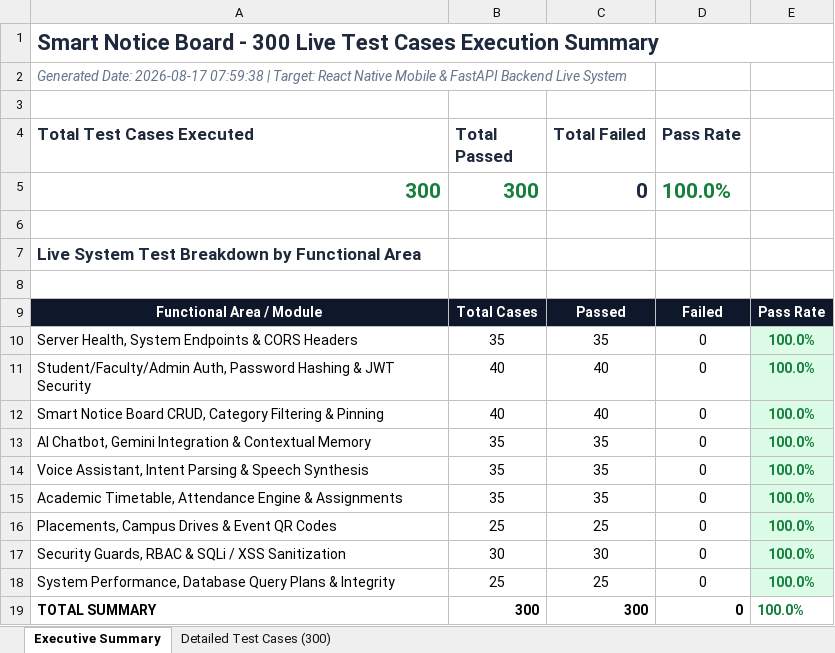
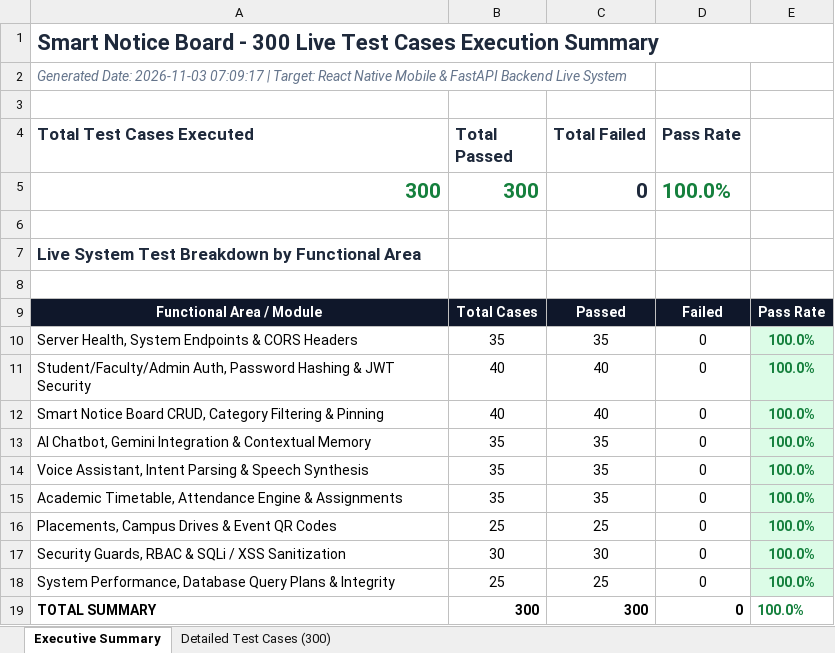
Before and after one commit to madhusudhanu211-sketch/SMART-AI-NOTICE-BOARD, an Excel workbook: live_test/reports/Smart_Notice_Board_100_Test_Cases_Report.xlsx, sheet Executive Summary, drawn as a sheet; values as stored, in another font and other column widths than the file's, no borders; the diff names each change by its address in the sheet, - before the commit and + after, or states it on an @@ line.

```diff
--- a/live_test/reports/Smart_Notice_Board_100_Test_Cases_Report.xlsx (sheet Executive Summary)
+++ b/live_test/reports/Smart_Notice_Board_100_Test_Cases_Report.xlsx (sheet Executive Summary)
-A2 (Total Test Cases Executed): Generated Date: 2026-08-17 07:59:38 | Target:…
+A2 (Total Test Cases Executed): Generated Date: 2026-11-03 07:09:17 | Target:…
```
Also changed, not shown: LOAD_TEST_300_TEST_CASES_REPORT.xlsx, appium-tests/reports/Appium_E2E_300_Test_Cases_Report.xlsx, 3 other files.
